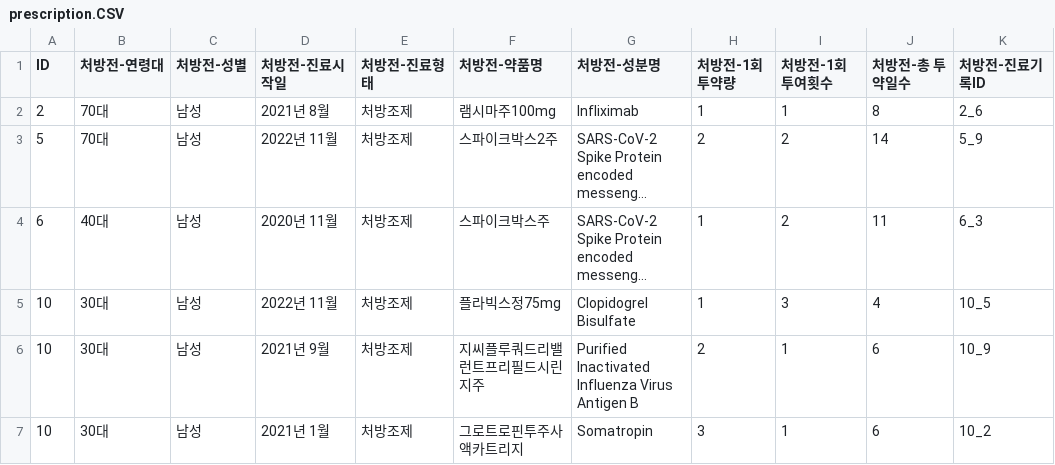
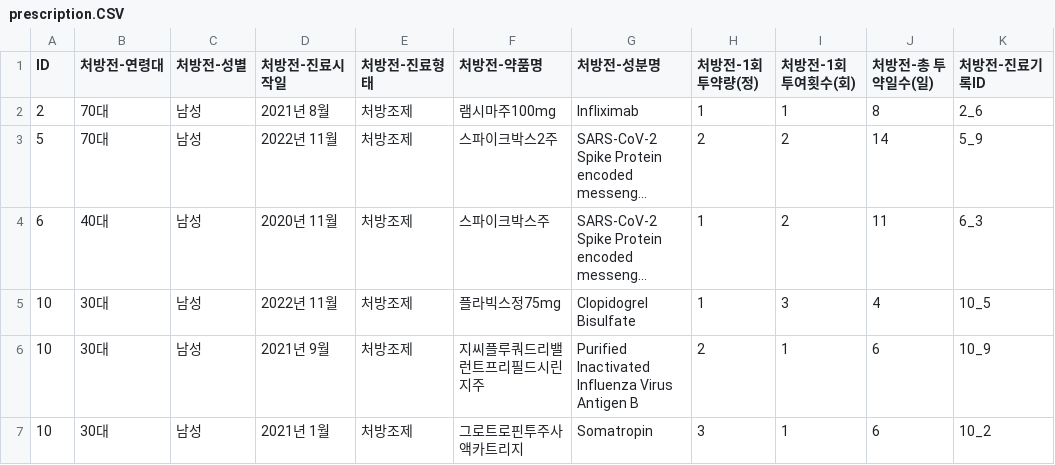
Before and after one commit to isitwho/isitwho.github.io, a CSV file: prescription.CSV, drawn as a sheet; only a part is shown; long unchanged cells end in ….

```diff
--- a/prescription.CSV
+++ b/prescription.CSV
@@ -1,2 +1,2 @@
-ID,처방전-연령대,처방전-성별,처방전-진료시작일,처방전-진료형태,처방전-약품명,처방전-성분명,처방전-1회 투약량,처방전-1회 투여횟수,처방전-총 투약일수,처방전-진료기록ID
+ID,처방전-연령대,처방전-성별,처방전-진료시작일,처방전-진료형태,처방전-약품명,처방전-성분명,처방전-1회 투약량(정),처방전-1회 투여횟수(회),처방전-총 투약일수(일),처방전-진료기록ID
 2,70대,남성,2021년 8월,처방조제,램시마주100mg,Infliximab,1,1,8,2_6
```
Also changed, not shown: environment.CSV, health.CSV, 10 other files.
